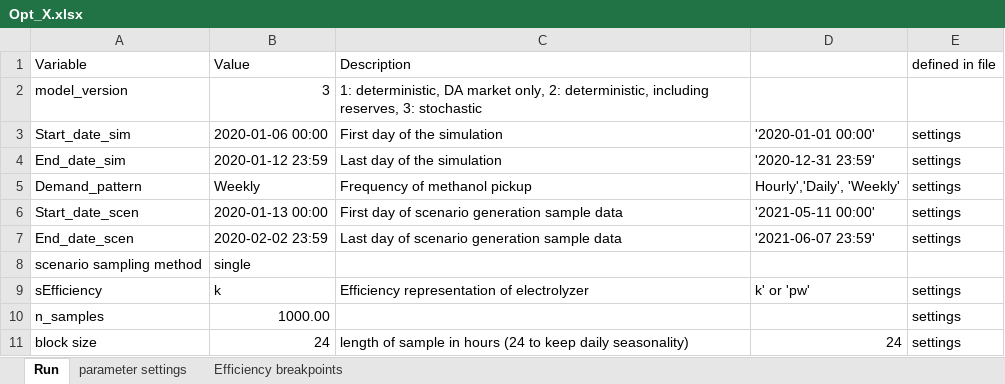
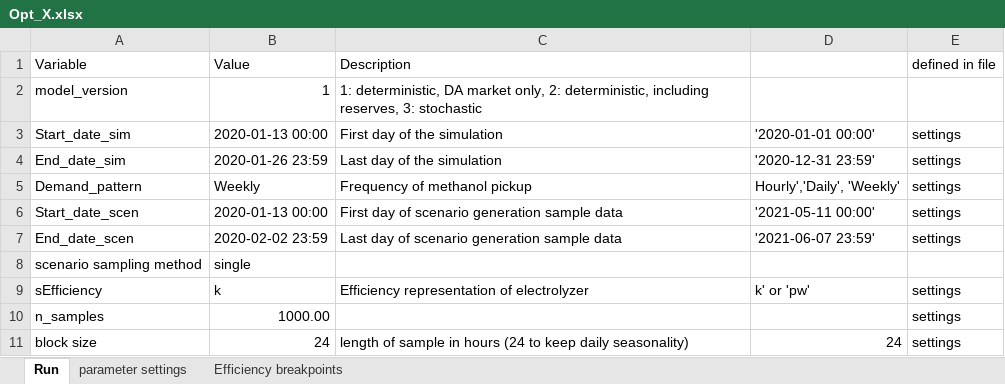
Before and after one commit to mathias-mortensen/P2X, an Excel workbook: Opt_X.xlsx, sheet Run, drawn as a sheet; only a part is shown; values as stored, in another font and other column widths than the file's, no borders; the diff names each change by its address in the sheet, - before the commit and + after, or states it on an @@ line.

```diff
--- a/Opt_X.xlsx (sheet Run)
+++ b/Opt_X.xlsx (sheet Run)
-B2: 3
+B2: 1
-B3: 2020-01-06 00:00
+B3: 2020-01-13 00:00
-B4: 2020-01-12 23:59
+B4: 2020-01-26 23:59
```
Also changed, not shown: 4 other files.
